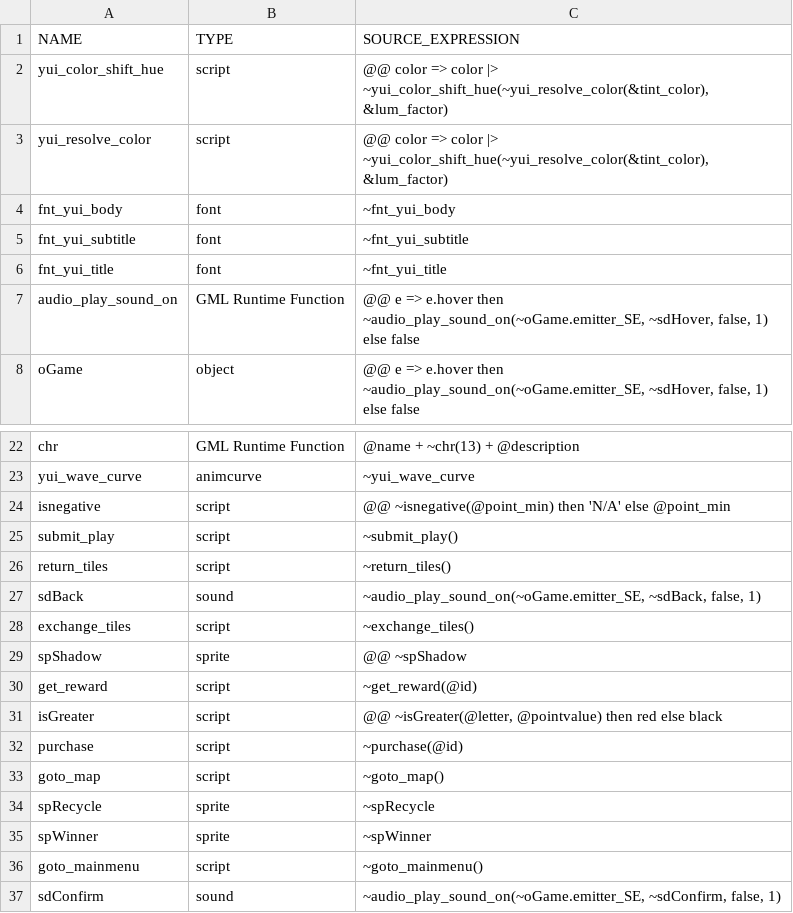
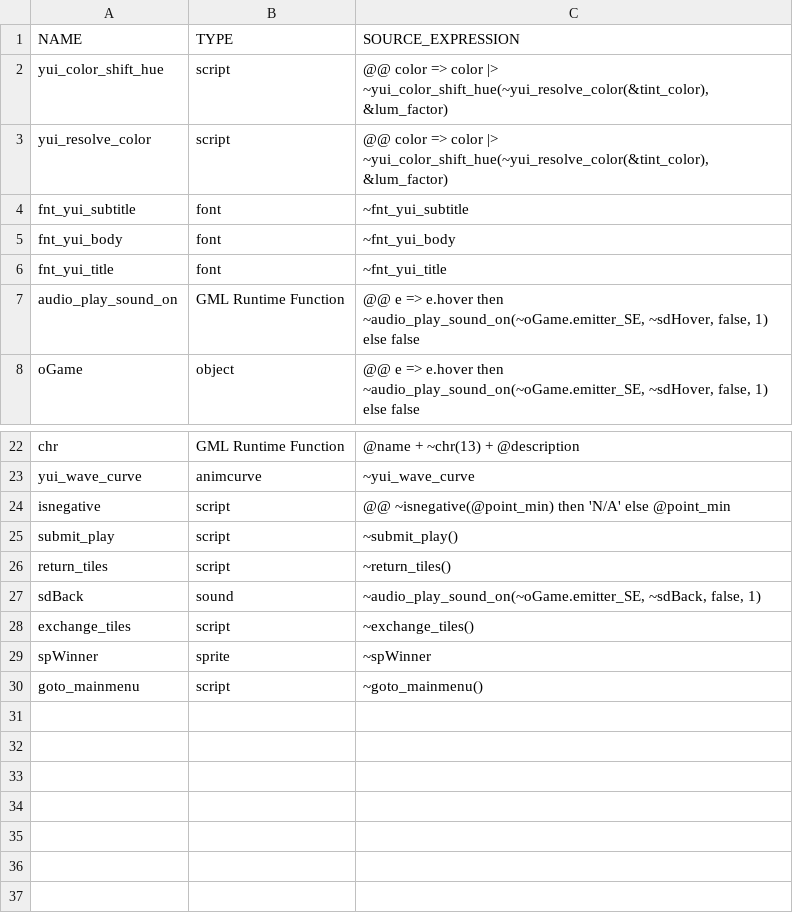
Before and after one commit to flowershoppe/Scramble, a CSV file: datafiles/logs/yui_asset_use_log.csv, drawn as a sheet; only a part is shown, gaps mark what is left out.

```diff
--- a/datafiles/logs/yui_asset_use_log.csv
+++ b/datafiles/logs/yui_asset_use_log.csv
@@ -3,4 +3,4 @@ yui_color_shift_hue, script, "@@ color => color |> ~yui_color_shift_hue(~yui_res
 yui_resolve_color, script, "@@ color => color |> ~yui_color_shift_hue(~yui_resolve_color(&tint_color), &lum_factor)"
+fnt_yui_subtitle, font, "~fnt_yui_subtitle"
 fnt_yui_body, font, "~fnt_yui_body"
-fnt_yui_subtitle, font, "~fnt_yui_subtitle"
 fnt_yui_title, font, "~fnt_yui_title"
@@ -28,10 +28,3 @@ sdBack, sound, "~audio_play_sound_on(~oGame.emitter_SE, ~sdBack, false, 1)"
 exchange_tiles, script, "~exchange_tiles()"
-spShadow, sprite, "@@ ~spShadow"
-get_reward, script, "~get_reward(@id)"
-isGreater, script, "@@ ~isGreater(@letter, @pointvalue) then red else black"
-purchase, script, "~purchase(@id)"
-goto_map, script, "~goto_map()"
-spRecycle, sprite, "~spRecycle"
 spWinner, sprite, "~spWinner"
 goto_mainmenu, script, "~goto_mainmenu()"
-sdConfirm, sound, "~audio_play_sound_on(~oGame.emitter_SE, ~sdConfirm, false, 1)"
```
Also changed, not shown: 45 other files.
